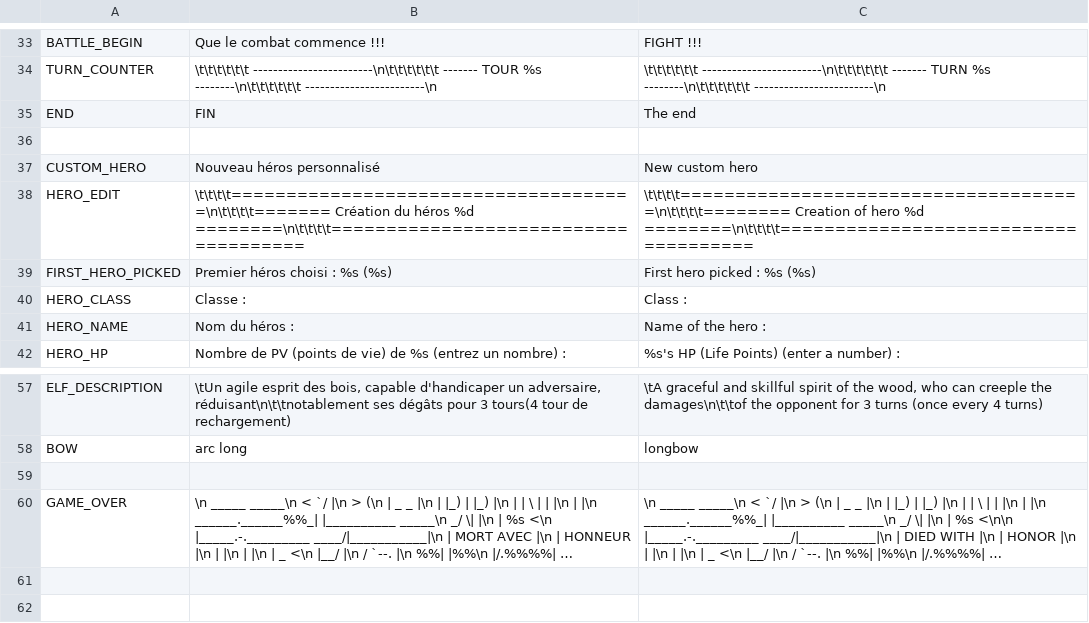
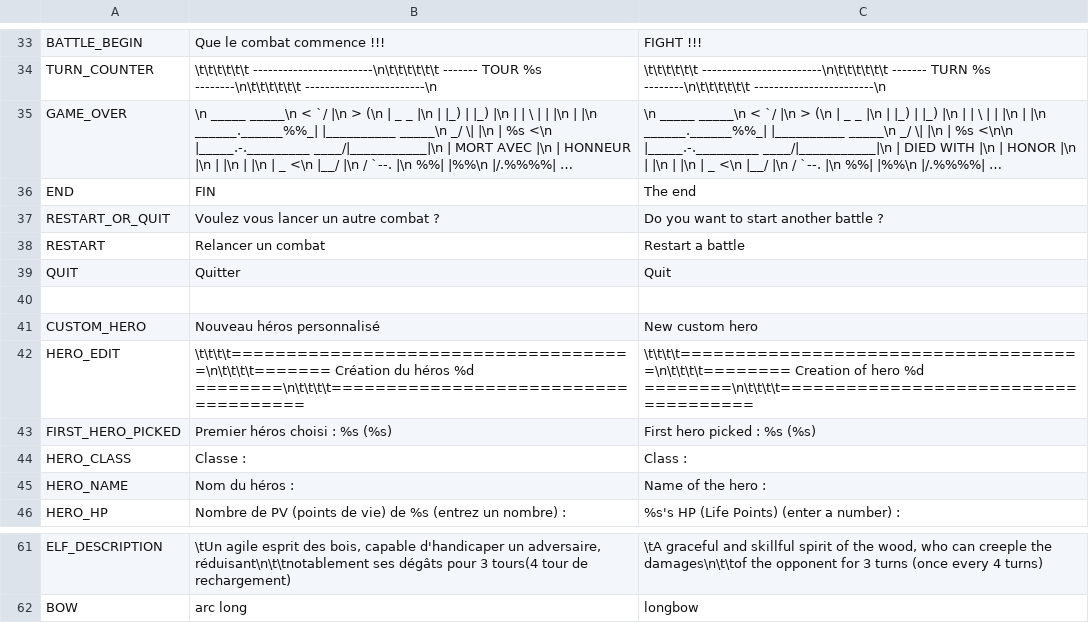
Before and after one commit to Tysho/AOAAK, a CSV file: EpicConsoleBattle/Settings/Language.csv, drawn as a sheet; only a part is shown, gaps mark what is left out; long unchanged cells end in …; removed rows and columns are numbered as before the commit, all else as after; the diff names each change by its address in the sheet, - before the commit and + after, or states it on an @@ line.

Commit message:
[Replayability] Now able to restart a battle + minor corrections

```diff
--- a/EpicConsoleBattle/Settings/Language.csv
+++ b/EpicConsoleBattle/Settings/Language.csv
@@ row 60 moved to row 35: GAME_OVER @@
+row 37: RESTART_OR_QUIT | Voulez vous lancer un autre combat ? | Do you want to start another battle ?
+row 38: RESTART | Relancer un combat | Restart a battle
+row 39: QUIT | Quitter | Quit
-row 59: (empty)
```
Also changed, not shown: 12 other files.
